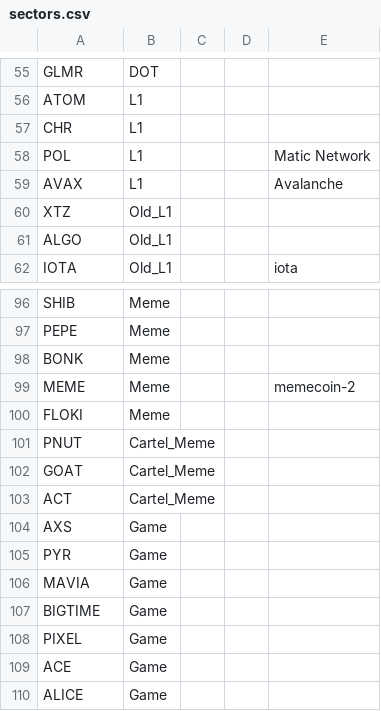
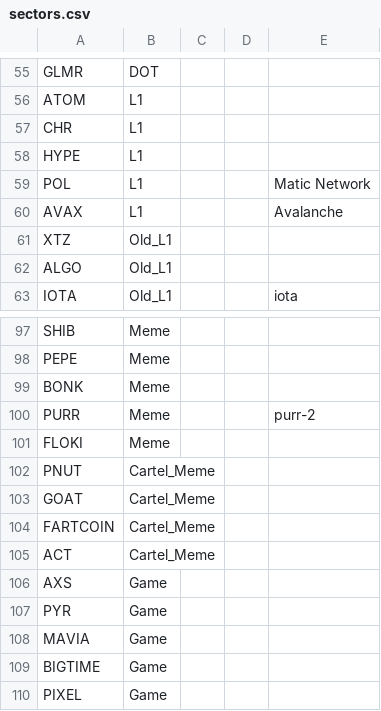
Before and after one commit to jshih2388/basic, a CSV file: sectors.csv, drawn as a sheet; only a part is shown, gaps mark what is left out; the shorter side is filled out with more unchanged rows.

Commit message:
Update sectors.csv

```diff
--- a/sectors.csv
+++ b/sectors.csv
@@ -57,2 +57,3 @@ ATOM,L1,,,
 CHR,L1,,,
+HYPE,L1,,,
 POL,L1,,,Matic Network
@@ -98,3 +99,3 @@ PEPE,Meme,,,
 BONK,Meme,,,
-MEME,Meme,,,memecoin-2
+PURR,Meme,,,purr-2
 FLOKI,Meme,,,
@@ -102,2 +103,3 @@ PNUT,Cartel_Meme,,,
 GOAT,Cartel_Meme,,,
+FARTCOIN,Cartel_Meme,,,
 ACT,Cartel_Meme,,,
```
